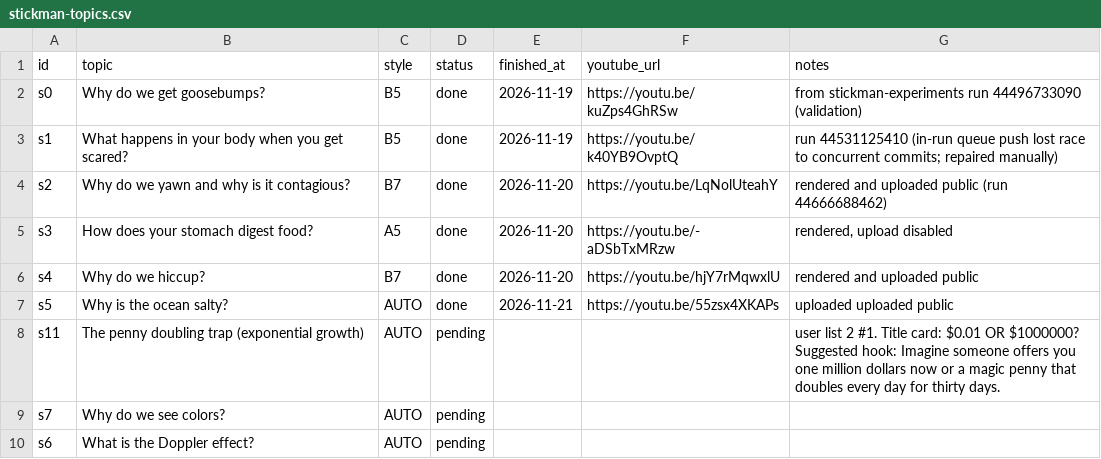
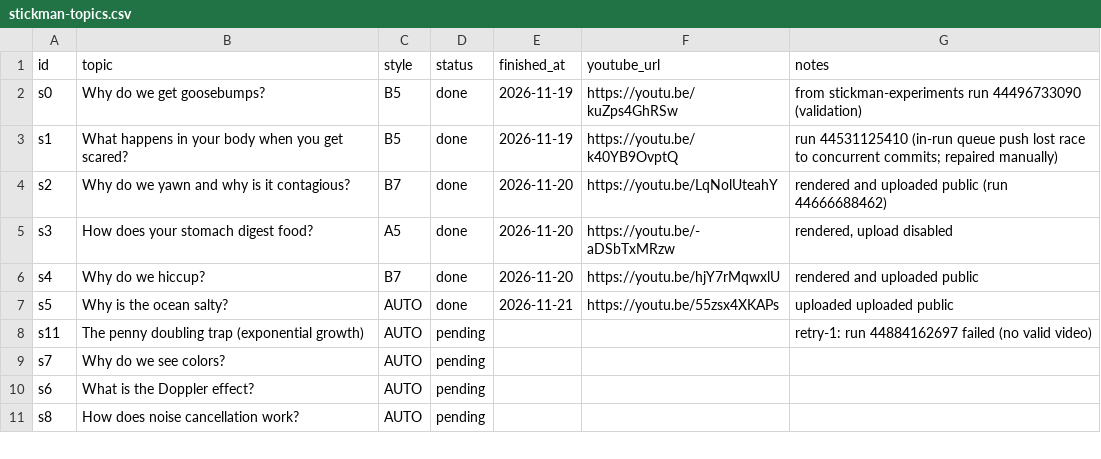
Before and after one commit to Genrec-Community/youtube-shorts-automation, a CSV file: stickman-topics.csv, drawn as a sheet; only a part is shown; the shorter side is filled out with more unchanged rows.

```diff
--- a/stickman-topics.csv
+++ b/stickman-topics.csv
@@ -7,3 +7,3 @@ s4,Why do we hiccup?,B7,done,2026-11-20,https://youtu.be/hjY7rMqwxlU,rendered an
 s5,Why is the ocean salty?,AUTO,done,2026-11-21,https://youtu.be/55zsx4XKAPs,uploaded uploaded public
-s11,The penny doubling trap (exponential growth),AUTO,pending,,,user list 2 #1. Title card: $0.01 OR $1000000? Suggested hook: Imagine someone offers you one million dollars now or a magic penny that doubles every day for thirty days.
+s11,The penny doubling trap (exponential growth),AUTO,pending,,,retry-1: run 44884162697 failed (no valid video)
 s7,Why do we see colors?,AUTO,pending,,,
```
Also changed, not shown: state/stickman-runs.csv.
